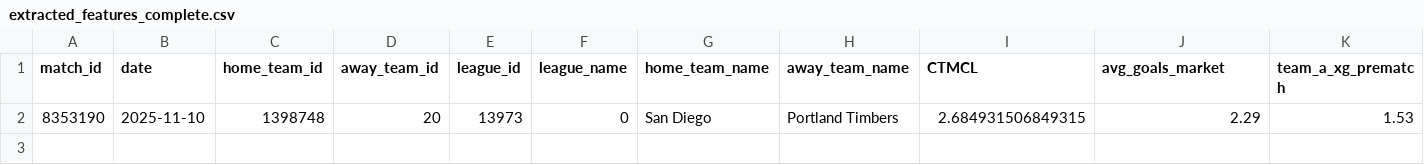
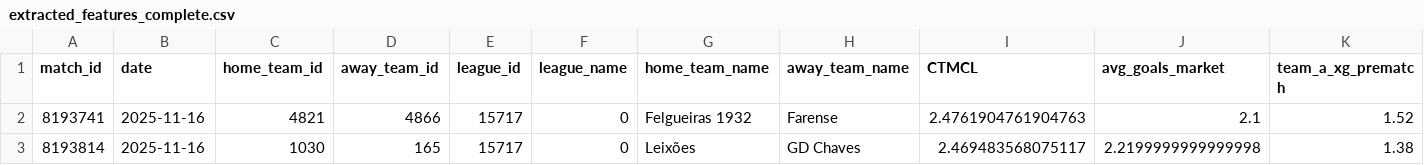
Before and after one commit to iampreetdave/new-football, a CSV file: extracted_features_complete.csv, drawn as a sheet; only a part is shown; removed rows and columns are numbered as before the commit, all else as after; rows hold the shown columns only; the diff names each change by its address in the sheet, - before the commit and + after, or states it on an @@ line.

```diff
--- a/extracted_features_complete.csv
+++ b/extracted_features_complete.csv
-row 2: 8353190 | 2025-11-10 | 1398748 | 20 | 13973 | 0 | San Diego | Portland Timbers | 2.684931506849315 | 2.29 | 1.53
+row 2: 8193741 | 2025-11-16 | 4821 | 4866 | 15717 | 0 | Felgueiras 1932 | Farense | 2.4761904761904763 | 2.1 | 1.52
+row 3: 8193814 | 2025-11-16 | 1030 | 165 | 15717 | 0 | Leixões | GD Chaves | 2.469483568075117 | 2.2199999999999998 | 1.38
```
Also changed, not shown: live.csv, predictions_output.csv.
